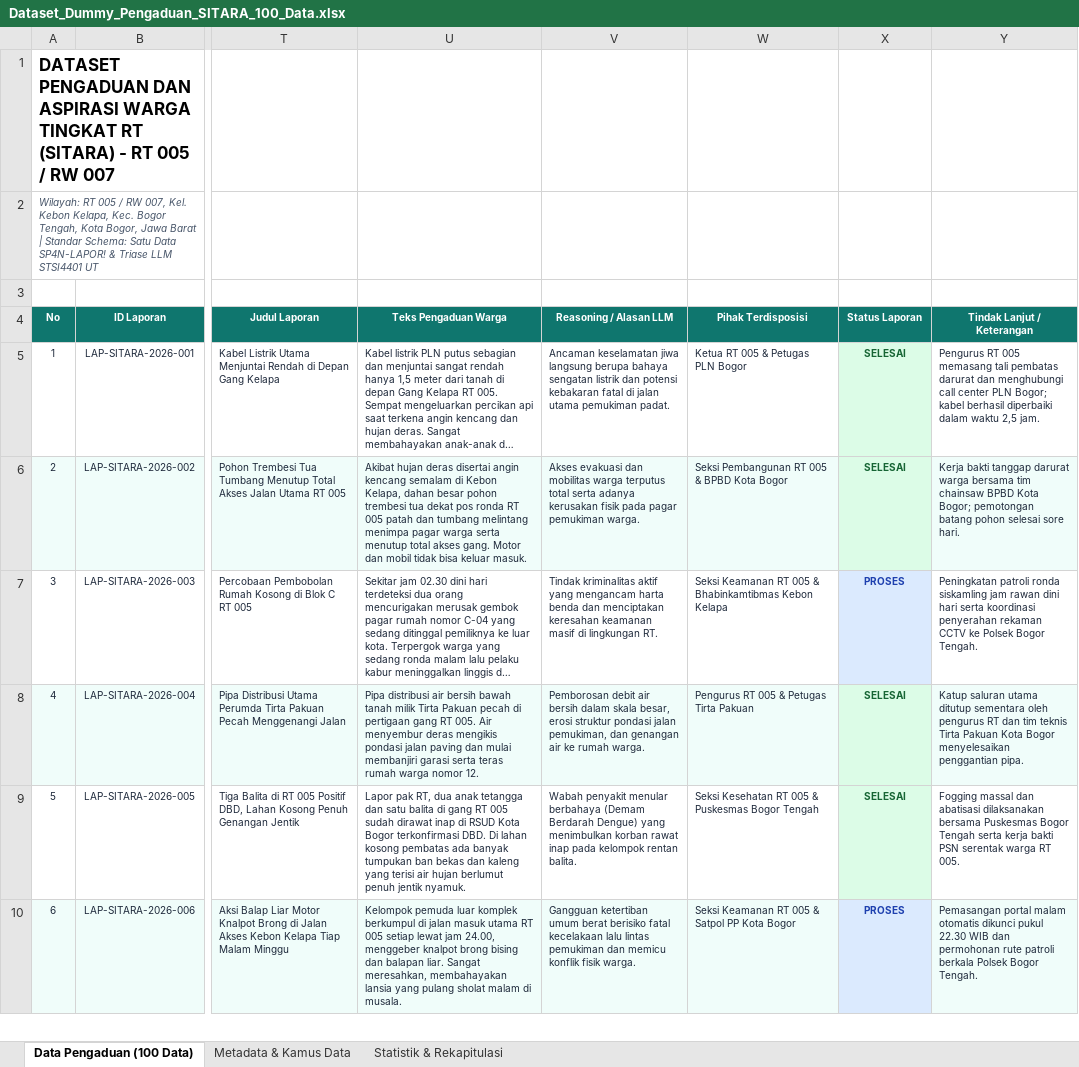
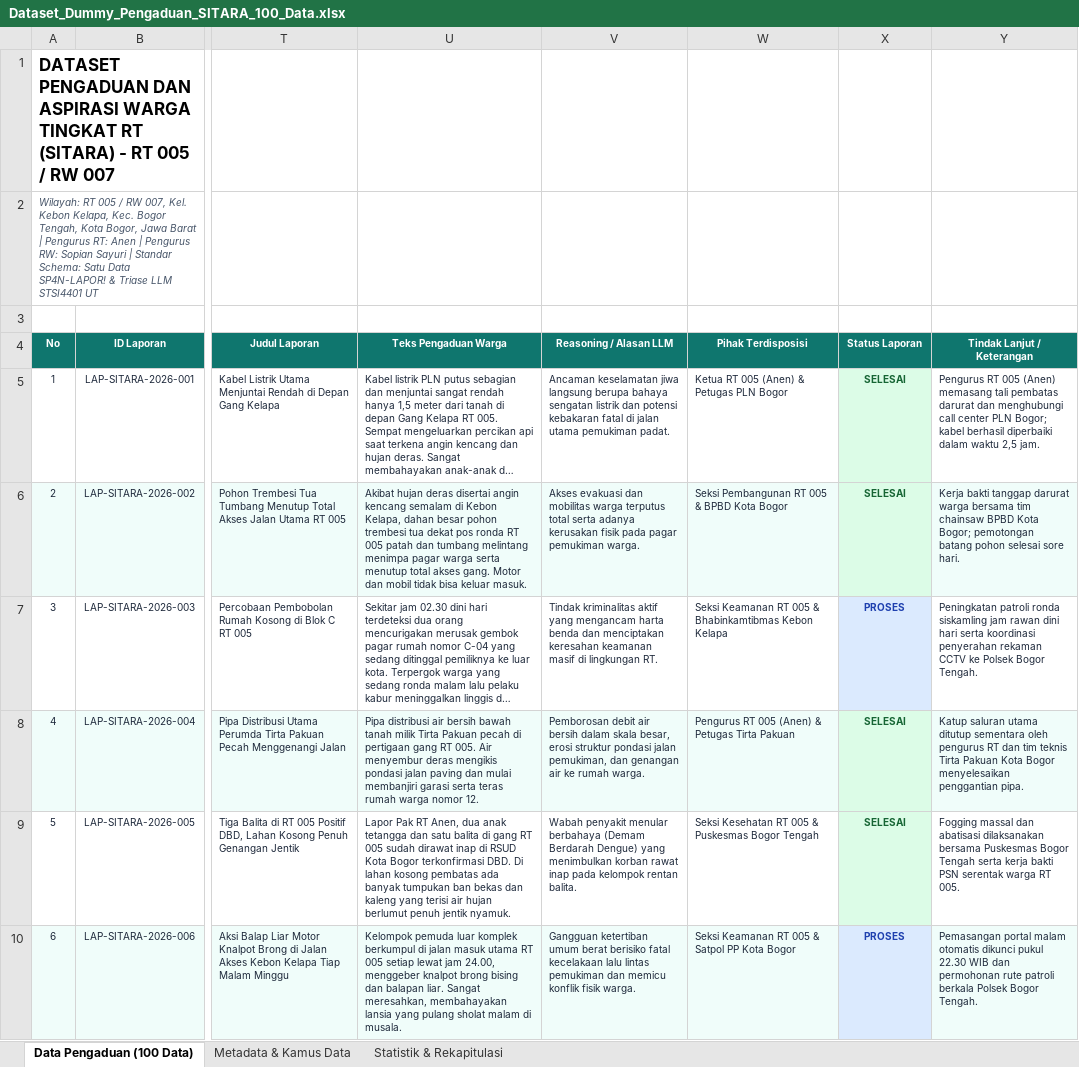
Before and after one commit to otaruram/SITARA, an Excel workbook: Dataset_Dummy_Pengaduan_SITARA_100_Data.xlsx, sheet Data Pengaduan (100 Data), drawn as a sheet; only a part is shown, gaps mark what is left out; long unchanged cells end in …; values as stored, in another font and other column widths than the file's, no borders; the diff covers the shown part only; the diff names each change by its address in the sheet, - before the commit and + after, or states it on an @@ line.

```diff
--- a/Dataset_Dummy_Pengaduan_SITARA_100_Data.xlsx (sheet Data Pengaduan (100 Data))
+++ b/Dataset_Dummy_Pengaduan_SITARA_100_Data.xlsx (sheet Data Pengaduan (100 Data))
-A2 (No): …Barat | Standar Schema:…
+A2 (No): …Barat | Pengurus RT: Anen | Pengurus RW: Sopian Sayuri | Standar Schema:…
-W5 (Pihak Terdisposisi): Ketua RT 005 & Petugas PLN Bogor
+W5 (Pihak Terdisposisi): Ketua RT 005 (Anen) & Petugas PLN Bogor
-Y5 (Tindak Lanjut / Keterangan): …RT 005 memasang tali…
+Y5 (Tindak Lanjut / Keterangan): …RT 005 (Anen) memasang tali…
-W8 (Pihak Terdisposisi): Pengurus RT 005 & Petugas Tirta Pakuan
+W8 (Pihak Terdisposisi): Pengurus RT 005 (Anen) & Petugas Tirta Pakuan
-U9 (Teks Pengaduan Warga): Lapor pak RT, dua anak…
+U9 (Teks Pengaduan Warga): Lapor Pak RT Anen, dua anak…
```
Also changed, not shown: 58 edited cells elsewhere in this sheet, sheet Metadata & Kamus Data, sheet Statistik & Rekapitulasi, fe/public/Dataset_Dummy_Pengaduan_SITARA_100_Data.xlsx, 18 other files.
